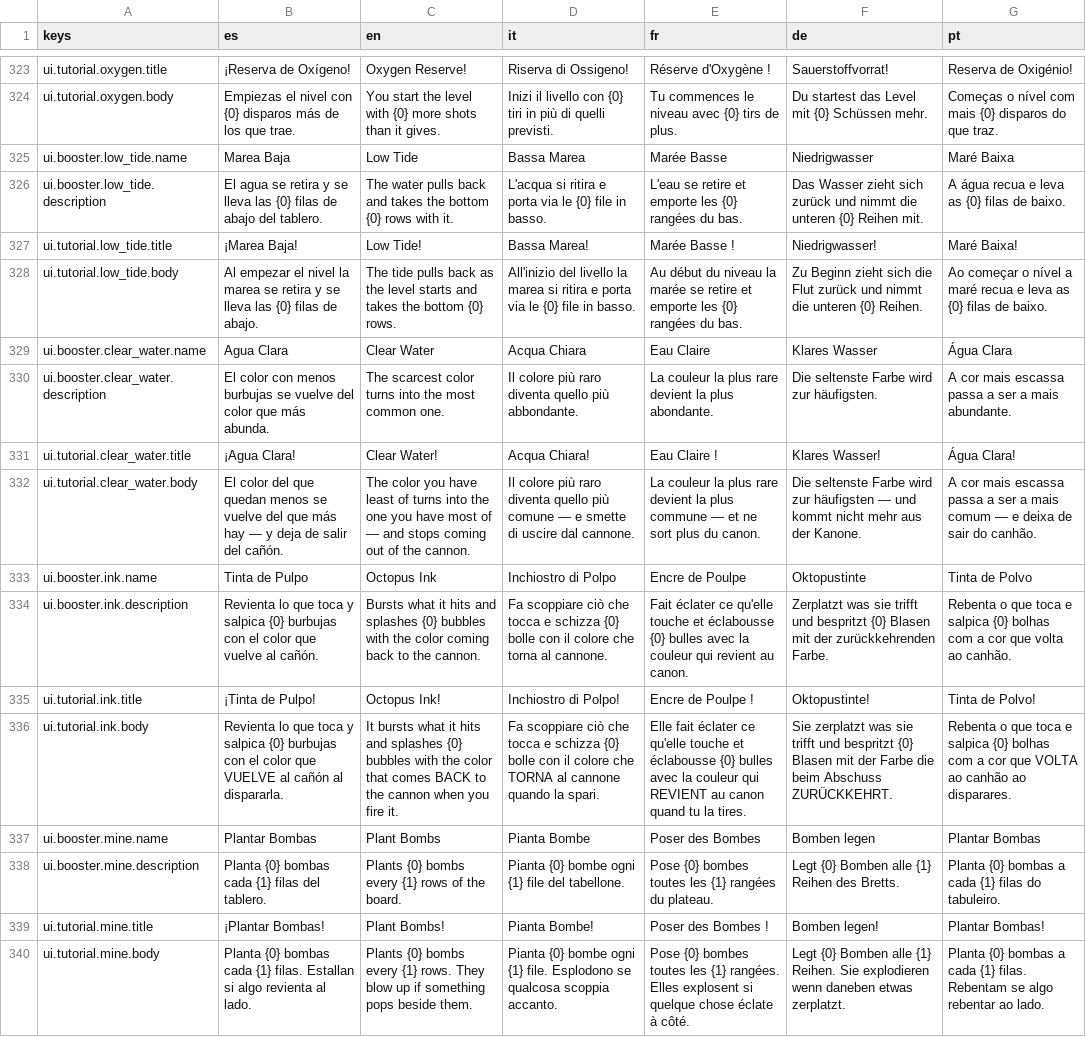
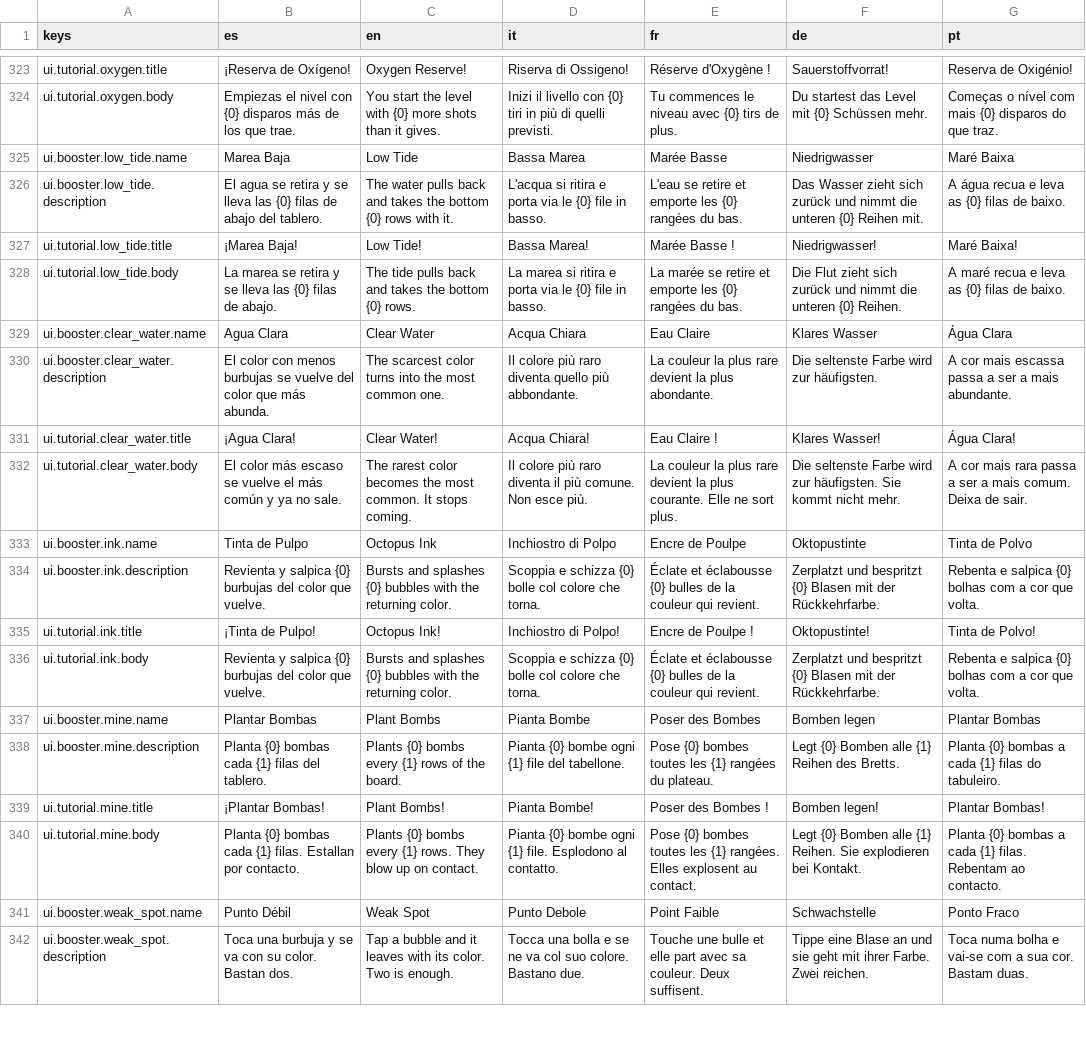
Before and after one commit to dahored/myappcube-game-bubble-shooter, a CSV file: coralia/Assets/Resources/translations.csv, drawn as a sheet; only a part is shown, gaps mark what is left out; the diff covers the shown part only; the diff names each change by its address in the sheet, - before the commit and + after, or states it on an @@ line.

```diff
--- a/coralia/Assets/Resources/translations.csv
+++ b/coralia/Assets/Resources/translations.csv
-B328 (es): Al empezar el nivel la marea se…
+B328 (es): La marea se…
-C328 (en): …pulls back as the level starts and takes…
+C328 (en): …pulls back and takes…
-D328 (it): All'inizio del livello la marea si…
+D328 (it): La marea si…
-E328 (fr): Au début du niveau la marée se…
+E328 (fr): La marée se…
-F328 (de): Zu Beginn zieht sich die Flut zurück und…
+F328 (de): Die Flut zieht sich zurück und…
-G328 (pt): Ao começar o nível a maré recua…
+G328 (pt): A maré recua…
-B332 (es): El color del que quedan menos se vuelve del que más hay — y deja de salir del cañón.
+B332 (es): El color más escaso se vuelve el más común y ya no sale.
-C332 (en): The color you have least of turns into the one you have most of — and stops coming out of the cannon.
+C332 (en): The rarest color becomes the most common. It stops coming.
-D332 (it): …raro diventa quello più comune — e smette di uscire dal cannone.
+D332 (it): …raro diventa il più comune. Non esce più.
-E332 (fr): …la plus commune — et ne sort plus du canon.
+E332 (fr): …la plus courante. Elle ne sort plus.
-F332 (de): …wird zur häufigsten — und kommt nicht mehr aus der Kanone.
+F332 (de): …wird zur häufigsten. Sie kommt nicht mehr.
-G332 (pt): …cor mais escassa passa a ser a mais comum — e deixa de sair do canhão.
+G332 (pt): …cor mais rara passa a ser a mais comum. Deixa de sair.
-B334 (es): Revienta lo que toca y salpica {0} burbujas con el color que vuelve al cañón.
+B334 (es): Revienta y salpica {0} burbujas del color que vuelve.
-C334 (en): Bursts what it hits and splashes {0} bubbles with the color coming back to the cannon.
+C334 (en): Bursts and splashes {0} bubbles with the returning color.
-D334 (it): Fa scoppiare ciò che tocca e schizza {0} bolle con il colore che torna al cannone.
+D334 (it): Scoppia e schizza {0} bolle col colore che torna.
-E334 (fr): Fait éclater ce qu'elle touche et éclabousse {0} bulles avec la couleur qui revient au canon.
+E334 (fr): Éclate et éclabousse {0} bulles de la couleur qui revient.
-F334 (de): Zerplatzt was sie trifft und bespritzt {0} Blasen mit der zurückkehrenden Farbe.
+F334 (de): Zerplatzt und bespritzt {0} Blasen mit der Rückkehrfarbe.
-G334 (pt): Rebenta o que toca e salpica {0} bolhas com a cor que volta ao canhão.
+G334 (pt): Rebenta e salpica {0} bolhas com a cor que volta.
-B336 (es): Revienta lo que toca y salpica {0} burbujas con el color que VUELVE al cañón al dispararla.
+B336 (es): Revienta y salpica {0} burbujas del color que vuelve.
-C336 (en): It bursts what it hits and splashes {0} bubbles with the color that comes BACK to the cannon when you fire it.
+C336 (en): Bursts and splashes {0} bubbles with the returning color.
-D336 (it): Fa scoppiare ciò che tocca e schizza {0} bolle con il colore che TORNA al cannone quando la spari.
+D336 (it): Scoppia e schizza {0} bolle col colore che torna.
-E336 (fr): Elle fait éclater ce qu'elle touche et éclabousse {0} bulles avec la couleur qui REVIENT au canon quand tu la tires.
+E336 (fr): Éclate et éclabousse {0} bulles de la couleur qui revient.
-F336 (de): Sie zerplatzt was sie trifft und bespritzt {0} Blasen mit der Farbe die beim Abschuss ZURÜCKKEHRT.
+F336 (de): Zerplatzt und bespritzt {0} Blasen mit der Rückkehrfarbe.
-G336 (pt): Rebenta o que toca e salpica {0} bolhas com a cor que VOLTA ao canhão ao disparares.
+G336 (pt): Rebenta e salpica {0} bolhas com a cor que volta.
-B340 (es): …filas. Estallan si algo revienta al lado.
+B340 (es): …filas. Estallan por contacto.
-C340 (en): …blow up if something pops beside them.
+C340 (en): …blow up on contact.
-D340 (it): …file. Esplodono se qualcosa scoppia accanto.
+D340 (it): …file. Esplodono al contatto.
-E340 (fr): …Elles explosent si quelque chose éclate à côté.
+E340 (fr): …Elles explosent au contact.
-F340 (de): …Sie explodieren wenn daneben etwas zerplatzt.
+F340 (de): …Sie explodieren bei Kontakt.
-G340 (pt): …filas. Rebentam se algo rebentar ao lado.
+G340 (pt): …filas. Rebentam ao contacto.
+row 341: ui.booster.weak_spot.name | Punto Débil | Weak Spot | Punto Debole | Point Faible | Schwachstelle | Ponto Fraco
+row 342: ui.booster.weak_spot.description | Toca una burbuja y se va con su color. Bastan dos. | Tap a bubble and it leaves with its color. Two is enough. | Tocca una bolla e se ne va col suo colore. Bastano due. | Touche une bulle et elle part avec sa couleur. Deux suffisent. | Tippe eine Blase an und sie geht mit ihrer Farbe. Zwei reichen. | Toca numa bolha e vai-se com a sua cor. Bastam duas.
```
Also changed, not shown: 3 added rows and 13 edited cells elsewhere in this file, 25 other files.
